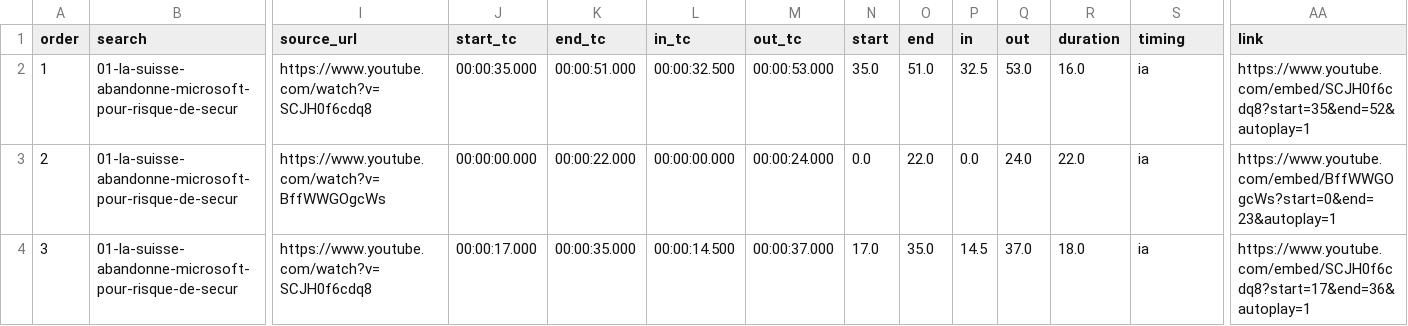
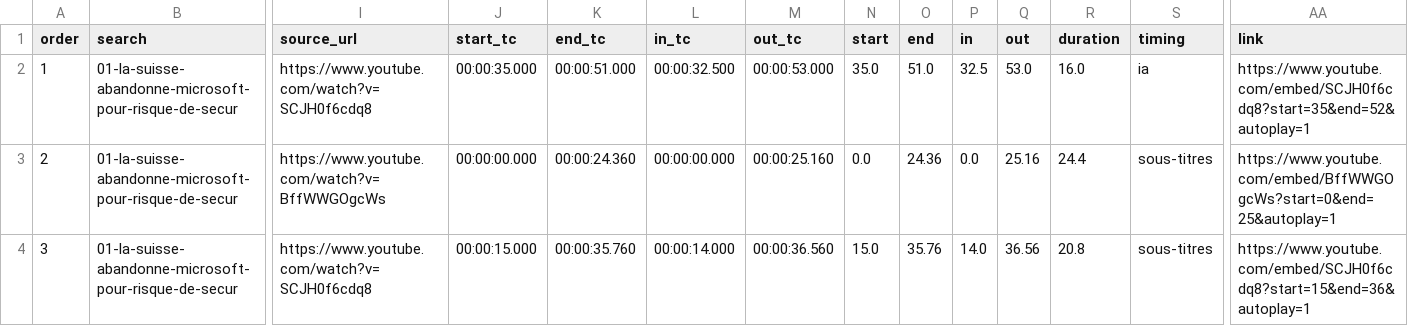
Before and after one commit to MaxMcNeil/Vid-o-presse-finder, a CSV file: results/2026-10-24_1642_n13/01-la-suisse-abandonne-microsoft-pour-risque-de-secur/montage.csv, drawn as a sheet; only a part is shown, gaps mark what is left out; the diff names each change by its address in the sheet, - before the commit and + after, or states it on an @@ line.

```diff
--- a/results/2026-10-24_1642_n13/01-la-suisse-abandonne-microsoft-pour-risque-de-secur/montage.csv
+++ b/results/2026-10-24_1642_n13/01-la-suisse-abandonne-microsoft-pour-risque-de-secur/montage.csv
-K3 (end_tc): 00:00:22.000
+K3 (end_tc): 00:00:24.360
-M3 (out_tc): 00:00:24.000
+M3 (out_tc): 00:00:25.160
-O3 (end): 22.0
+O3 (end): 24.36
-Q3 (out): 24.0
+Q3 (out): 25.16
-R3 (duration): 22.0
+R3 (duration): 24.4
-S3:S4 (timing): ia
+S3:S4 (timing): sous-titres
-AA3 (link): https://www.youtube.com/embed/BffWWGOgcWs?start=0&end=23&autoplay=1
+AA3 (link): https://www.youtube.com/embed/BffWWGOgcWs?start=0&end=25&autoplay=1
-J4 (start_tc): 00:00:17.000
+J4 (start_tc): 00:00:15.000
-K4 (end_tc): 00:00:35.000
+K4 (end_tc): 00:00:35.760
-L4 (in_tc): 00:00:14.500
+L4 (in_tc): 00:00:14.000
-M4 (out_tc): 00:00:37.000
+M4 (out_tc): 00:00:36.560
-N4 (start): 17.0
+N4 (start): 15.0
-O4 (end): 35.0
+O4 (end): 35.76
-P4 (in): 14.5
+P4 (in): 14.0
-Q4 (out): 37.0
+Q4 (out): 36.56
-R4 (duration): 18.0
+R4 (duration): 20.8
-AA4 (link): https://www.youtube.com/embed/SCJH0f6cdq8?start=17&end=36&autoplay=1
+AA4 (link): https://www.youtube.com/embed/SCJH0f6cdq8?start=15&end=36&autoplay=1
```
Also changed, not shown: results/2026-10-24_1642_n13/02-gcc-ffd8f3/montage.csv, results/2026-10-24_1642_n13/03-emmanuel-macron-souverainete-numerique-europeenne/montage.csv, 33 other files.
